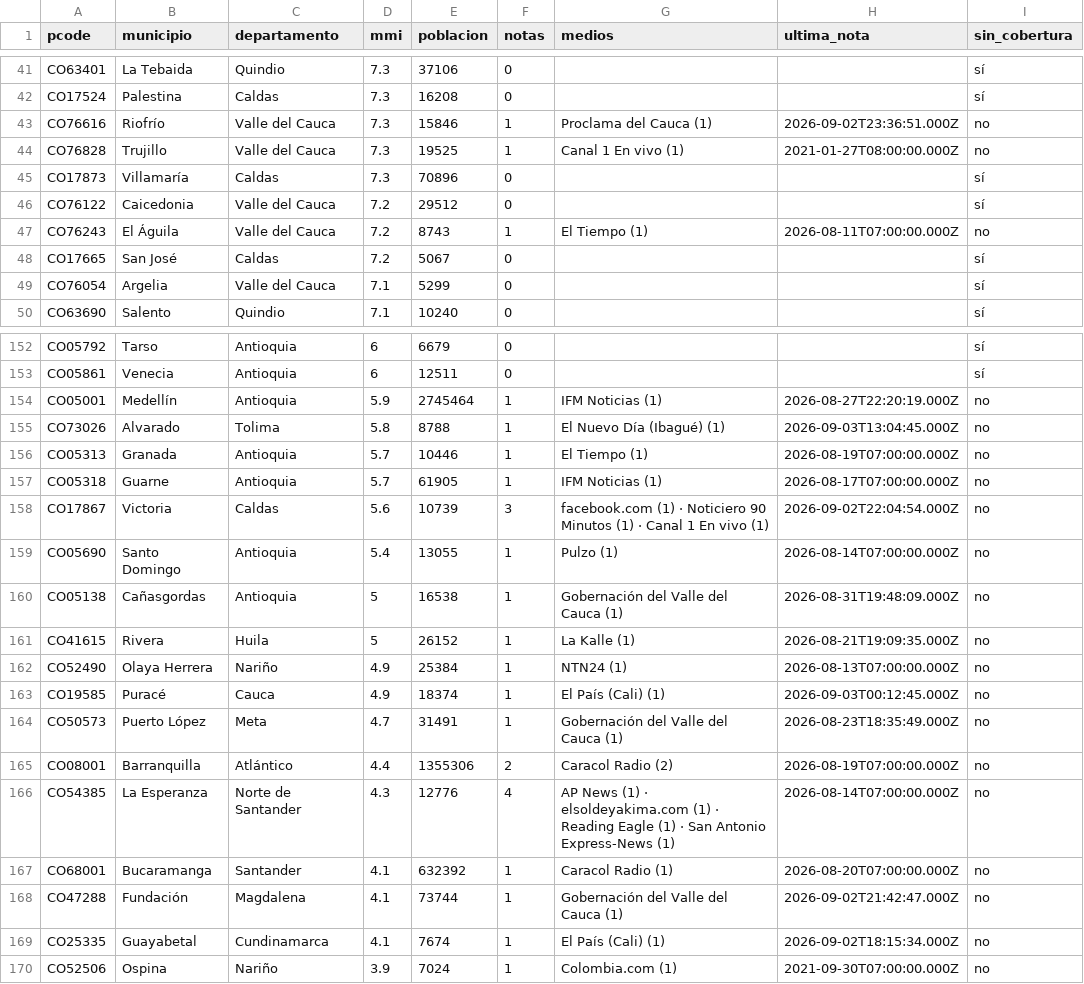
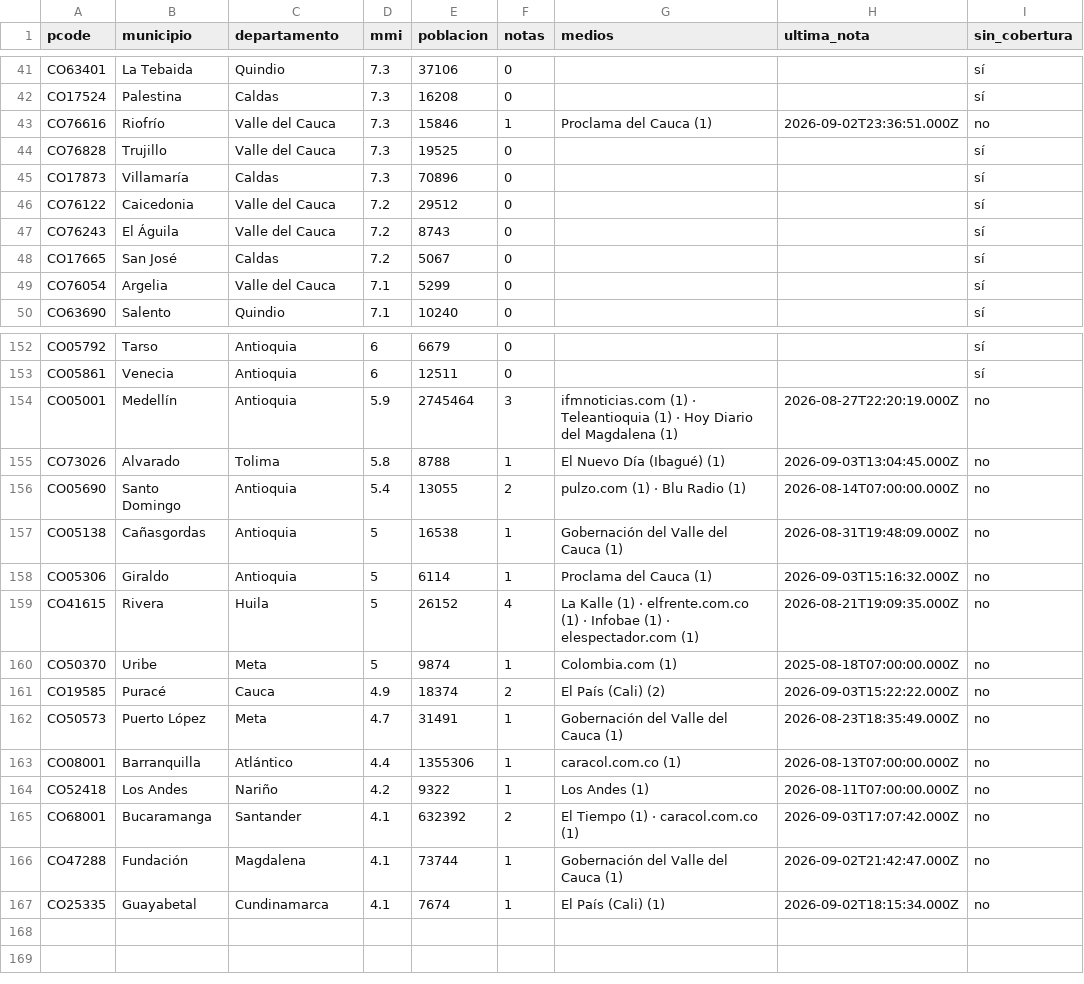
Before and after one commit to YesidAlmanzaGamba/report_cali, a CSV file: data/export/cobertura-por-municipio.csv, drawn as a sheet; only a part is shown, gaps mark what is left out; the diff covers the shown part only.

```diff
--- a/data/export/cobertura-por-municipio.csv
+++ b/data/export/cobertura-por-municipio.csv
@@ -43,6 +43,6 @@ CO17524,Palestina,Caldas,7.3,16208,0,,,sí
 CO76616,Riofrío,Valle del Cauca,7.3,15846,1,Proclama del Cauca (1),2026-09-02T23:36:51.000Z,no
-CO76828,Trujillo,Valle del Cauca,7.3,19525,1,Canal 1 En vivo (1),2021-01-27T08:00:00.000Z,no
+CO76828,Trujillo,Valle del Cauca,7.3,19525,0,,,sí
 CO17873,Villamaría,Caldas,7.3,70896,0,,,sí
 CO76122,Caicedonia,Valle del Cauca,7.2,29512,0,,,sí
-CO76243,El Águila,Valle del Cauca,7.2,8743,1,El Tiempo (1),2026-08-11T07:00:00.000Z,no
+CO76243,El Águila,Valle del Cauca,7.2,8743,0,,,sí
 CO17665,San José,Caldas,7.2,5067,0,,,sí
@@ -153,18 +153,15 @@ CO05792,Tarso,Antioquia,6,6679,0,,,sí
 CO05861,Venecia,Antioquia,6,12511,0,,,sí
-CO05001,Medellín,Antioquia,5.9,2745464,1,IFM Noticias (1),2026-08-27T22:20:19.000Z,no
+CO05001,Medellín,Antioquia,5.9,2745464,3,ifmnoticias.com (1) · Teleantioquia (1) · Hoy Diario del Magdalena (1),2026-08-27T22:20:19.000Z,no
 CO73026,Alvarado,Tolima,5.8,8788,1,El Nuevo Día (Ibagué) (1),2026-09-03T13:04:45.000Z,no
-CO05313,Granada,Antioquia,5.7,10446,1,El Tiempo (1),2026-08-19T07:00:00.000Z,no
-CO05318,Guarne,Antioquia,5.7,61905,1,IFM Noticias (1),2026-08-17T07:00:00.000Z,no
-CO17867,Victoria,Caldas,5.6,10739,3,facebook.com (1) · Noticiero 90 Minutos (1) · Canal 1 En vivo (1),2026-09-02T22:04:54.000Z,no
-CO05690,Santo Domingo,Antioquia,5.4,13055,1,Pulzo (1),2026-08-14T07:00:00.000Z,no
+CO05690,Santo Domingo,Antioquia,5.4,13055,2,pulzo.com (1) · Blu Radio (1),2026-08-14T07:00:00.000Z,no
 CO05138,Cañasgordas,Antioquia,5,16538,1,Gobernación del Valle del Cauca (1),2026-08-31T19:48:09.000Z,no
-CO41615,Rivera,Huila,5,26152,1,La Kalle (1),2026-08-21T19:09:35.000Z,no
-CO52490,Olaya Herrera,Nariño,4.9,25384,1,NTN24 (1),2026-08-13T07:00:00.000Z,no
-CO19585,Puracé,Cauca,4.9,18374,1,El País (Cali) (1),2026-09-03T00:12:45.000Z,no
+CO05306,Giraldo,Antioquia,5,6114,1,Proclama del Cauca (1),2026-09-03T15:16:32.000Z,no
+CO41615,Rivera,Huila,5,26152,4,La Kalle (1) · elfrente.com.co (1) · Infobae (1) · elespectador.com (1),2026-08-21T19:09:35.000Z,no
+CO50370,Uribe,Meta,5,9874,1,Colombia.com (1),2025-08-18T07:00:00.000Z,no
+CO19585,Puracé,Cauca,4.9,18374,2,El País (Cali) (2),2026-09-03T15:22:22.000Z,no
 CO50573,Puerto López,Meta,4.7,31491,1,Gobernación del Valle del Cauca (1),2026-08-23T18:35:49.000Z,no
-CO08001,Barranquilla,Atlántico,4.4,1355306,2,Caracol Radio (2),2026-08-19T07:00:00.000Z,no
-CO54385,La Esperanza,Norte de Santander,4.3,12776,4,AP News (1) · elsoldeyakima.com (1) · Reading Eagle (1) · San Antonio Express-News (1),2026-08-14T07:00:00.000Z,no
-CO68001,Bucaramanga,Santander,4.1,632392,1,Caracol Radio (1),2026-08-20T07:00:00.000Z,no
+CO08001,Barranquilla,Atlántico,4.4,1355306,1,caracol.com.co (1),2026-08-13T07:00:00.000Z,no
+CO52418,Los Andes,Nariño,4.2,9322,1,Los Andes (1),2026-08-11T07:00:00.000Z,no
+CO68001,Bucaramanga,Santander,4.1,632392,2,El Tiempo (1) · caracol.com.co (1),2026-09-03T17:07:42.000Z,no
 CO47288,Fundación,Magdalena,4.1,73744,1,Gobernación del Valle del Cauca (1),2026-09-02T21:42:47.000Z,no
 CO25335,Guayabetal,Cundinamarca,4.1,7674,1,El País (Cali) (1),2026-09-02T18:15:34.000Z,no
-CO52506,Ospina,Nariño,3.9,7024,1,Colombia.com (1),2021-09-30T07:00:00.000Z,no
```
Also changed, not shown: 54 edited cells elsewhere in this file, 6 other files.
